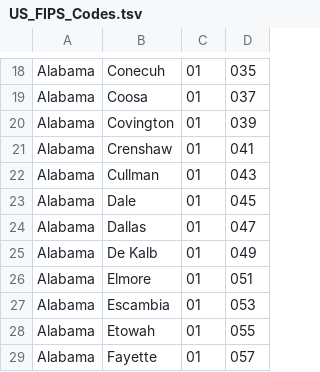
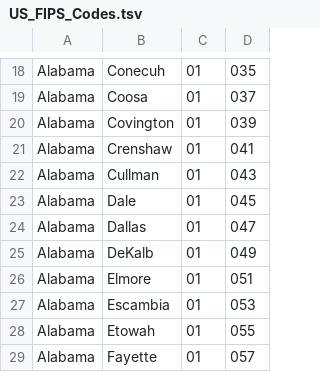
Before and after one commit to edgi-govdata-archiving/cdc_eji_county_level_reports, a TSV file: US_FIPS_Codes.tsv, drawn as a sheet; only a part is shown, gaps mark what is left out.

```diff
--- a/US_FIPS_Codes.tsv
+++ b/US_FIPS_Codes.tsv
@@ -24,3 +24,3 @@ Alabama	Dale	01	045
 Alabama	Dallas	01	047
-Alabama	De Kalb	01	049
+Alabama	DeKalb	01	049
 Alabama	Elmore	01	051
```
Also changed, not shown: 1 other file.
